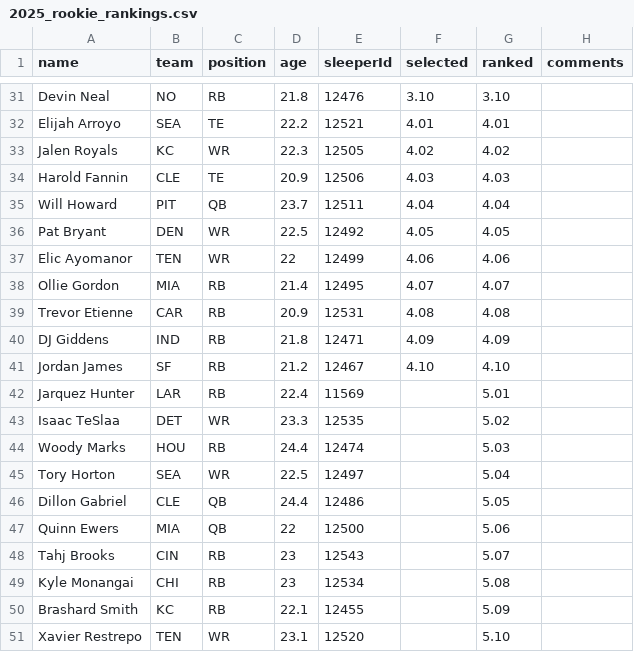
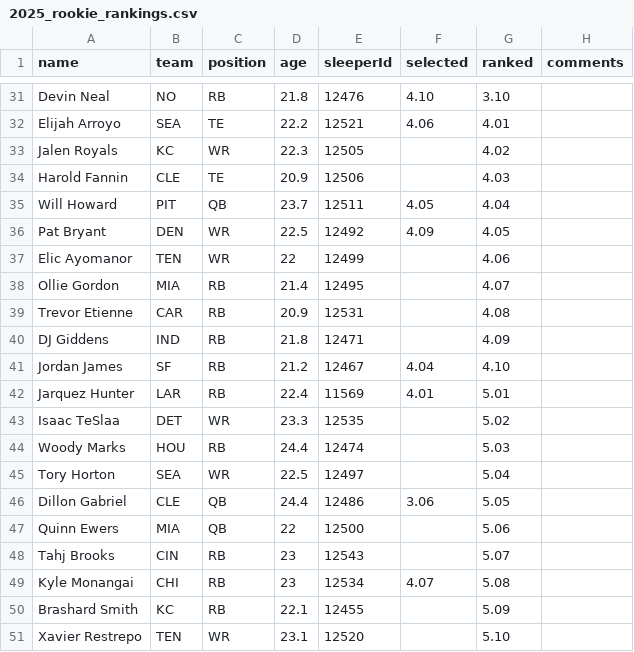
Before and after one commit to dgatanis/PublicFFL, a CSV file: src/static/rookie_rankings/2025_rookie_rankings.csv, drawn as a sheet; only a part is shown, gaps mark what is left out; the diff covers the shown part only; the diff names each change by its address in the sheet, - before the commit and + after, or states it on an @@ line.

```diff
--- a/src/static/rookie_rankings/2025_rookie_rankings.csv
+++ b/src/static/rookie_rankings/2025_rookie_rankings.csv
-F31 (selected): 3.10
+F31 (selected): 4.10
-F32 (selected): 4.01
+F32 (selected): 4.06
-F33 (selected): 4.02
+F33 (selected): (empty)
-F34 (selected): 4.03
+F34 (selected): (empty)
-F35 (selected): 4.04
+F35 (selected): 4.05
-F36 (selected): 4.05
+F36 (selected): 4.09
-F37 (selected): 4.06
+F37 (selected): (empty)
-F38 (selected): 4.07
+F38 (selected): (empty)
-F39 (selected): 4.08
+F39 (selected): (empty)
-F40 (selected): 4.09
+F40 (selected): (empty)
-F41 (selected): 4.10
+F41 (selected): 4.04
-F42 (selected): (empty)
+F42 (selected): 4.01
-F46 (selected): (empty)
+F46 (selected): 3.06
-F49 (selected): (empty)
+F49 (selected): 4.07
```
Also changed, not shown: 39 edited cells elsewhere in this file.
